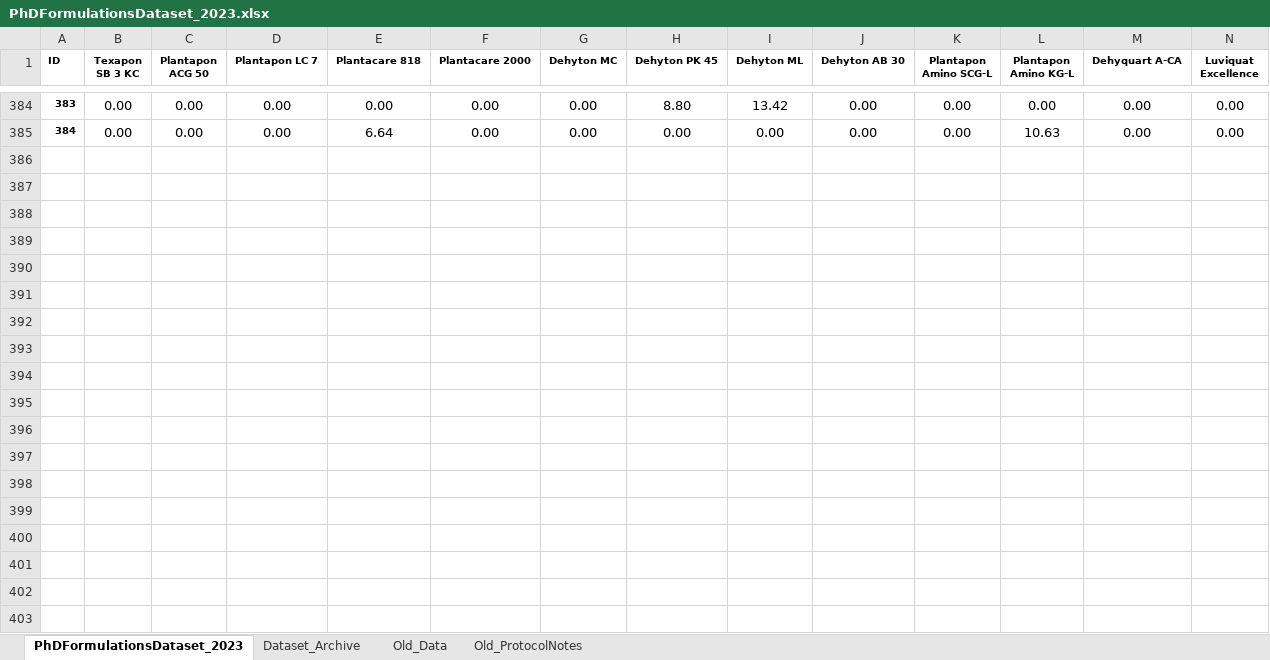
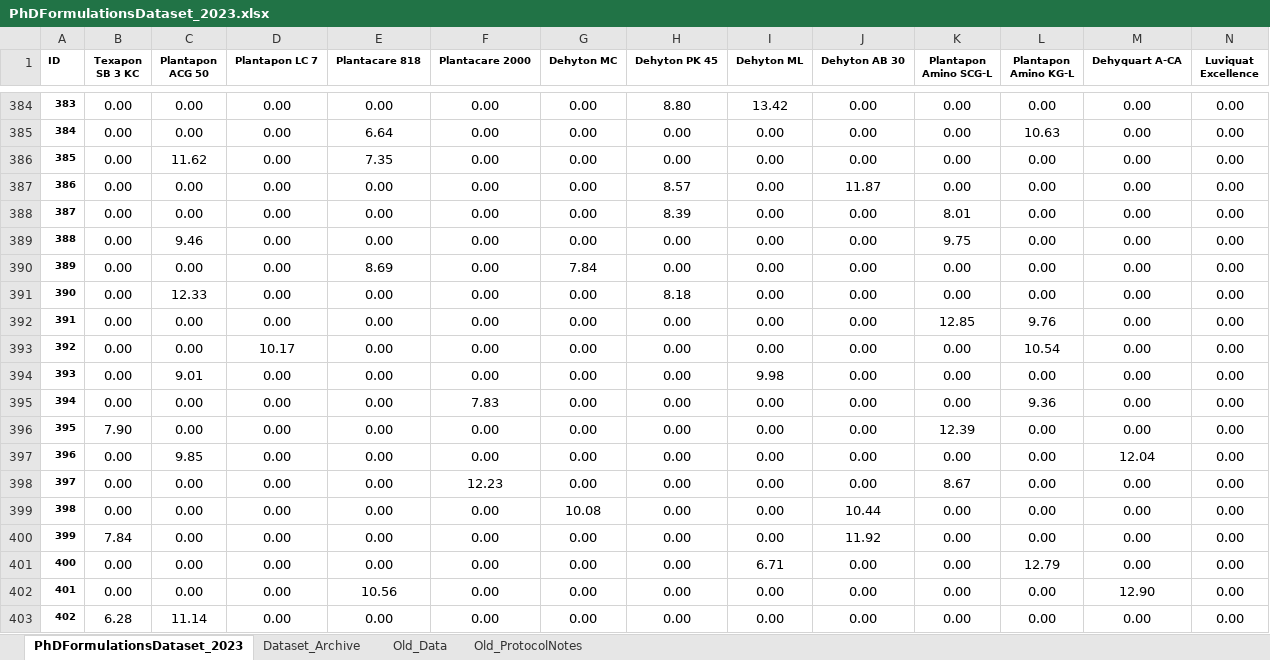
Before and after one commit to AniketChitre/formulations-prep, an Excel workbook: PhDFormulationsDataset_2023.xlsx, sheet PhDFormulationsDataset_2023, drawn as a sheet; only a part is shown, gaps mark what is left out; values as stored, in another font and other column widths than the file's, no borders; conditional formats not drawn; rows hold the shown columns only; the diff covers the shown part only; the diff names each change by its address in the sheet, - before the commit and + after, or states it on an @@ line.

Commit message:
Dataset updated till S408

```diff
--- a/PhDFormulationsDataset_2023.xlsx (sheet PhDFormulationsDataset_2023)
+++ b/PhDFormulationsDataset_2023.xlsx (sheet PhDFormulationsDataset_2023)
+row 386: 385 | 0.00 | 11.62 | 0.00 | 7.35 | 0.00 | 0.00 | 0.00 | 0.00 | 0.00 | 0.00 | 0.00 | 0.00 | 0.00
+row 387: 386 | 0.00 | 0.00 | 0.00 | 0.00 | 0.00 | 0.00 | 8.57 | 0.00 | 11.87 | 0.00 | 0.00 | 0.00 | 0.00
+row 388: 387 | 0.00 | 0.00 | 0.00 | 0.00 | 0.00 | 0.00 | 8.39 | 0.00 | 0.00 | 8.01 | 0.00 | 0.00 | 0.00
+row 389: 388 | 0.00 | 9.46 | 0.00 | 0.00 | 0.00 | 0.00 | 0.00 | 0.00 | 0.00 | 9.75 | 0.00 | 0.00 | 0.00
+row 390: 389 | 0.00 | 0.00 | 0.00 | 8.69 | 0.00 | 7.84 | 0.00 | 0.00 | 0.00 | 0.00 | 0.00 | 0.00 | 0.00
+row 391: 390 | 0.00 | 12.33 | 0.00 | 0.00 | 0.00 | 0.00 | 8.18 | 0.00 | 0.00 | 0.00 | 0.00 | 0.00 | 0.00
+row 392: 391 | 0.00 | 0.00 | 0.00 | 0.00 | 0.00 | 0.00 | 0.00 | 0.00 | 0.00 | 12.85 | 9.76 | 0.00 | 0.00
+row 393: 392 | 0.00 | 0.00 | 10.17 | 0.00 | 0.00 | 0.00 | 0.00 | 0.00 | 0.00 | 0.00 | 10.54 | 0.00 | 0.00
+row 394: 393 | 0.00 | 9.01 | 0.00 | 0.00 | 0.00 | 0.00 | 0.00 | 9.98 | 0.00 | 0.00 | 0.00 | 0.00 | 0.00
+row 395: 394 | 0.00 | 0.00 | 0.00 | 0.00 | 7.83 | 0.00 | 0.00 | 0.00 | 0.00 | 0.00 | 9.36 | 0.00 | 0.00
+row 396: 395 | 7.90 | 0.00 | 0.00 | 0.00 | 0.00 | 0.00 | 0.00 | 0.00 | 0.00 | 12.39 | 0.00 | 0.00 | 0.00
+row 397: 396 | 0.00 | 9.85 | 0.00 | 0.00 | 0.00 | 0.00 | 0.00 | 0.00 | 0.00 | 0.00 | 0.00 | 12.04 | 0.00
+row 398: 397 | 0.00 | 0.00 | 0.00 | 0.00 | 12.23 | 0.00 | 0.00 | 0.00 | 0.00 | 8.67 | 0.00 | 0.00 | 0.00
+row 399: 398 | 0.00 | 0.00 | 0.00 | 0.00 | 0.00 | 10.08 | 0.00 | 0.00 | 10.44 | 0.00 | 0.00 | 0.00 | 0.00
+row 400: 399 | 7.84 | 0.00 | 0.00 | 0.00 | 0.00 | 0.00 | 0.00 | 0.00 | 11.92 | 0.00 | 0.00 | 0.00 | 0.00
+row 401: 400 | 0.00 | 0.00 | 0.00 | 0.00 | 0.00 | 0.00 | 0.00 | 6.71 | 0.00 | 0.00 | 12.79 | 0.00 | 0.00
+row 402: 401 | 0.00 | 0.00 | 0.00 | 10.56 | 0.00 | 0.00 | 0.00 | 0.00 | 0.00 | 0.00 | 0.00 | 12.90 | 0.00
+row 403: 402 | 6.28 | 11.14 | 0.00 | 0.00 | 0.00 | 0.00 | 0.00 | 0.00 | 0.00 | 0.00 | 0.00 | 0.00 | 0.00
```
Also changed, not shown: 6 added rows elsewhere in this sheet.
